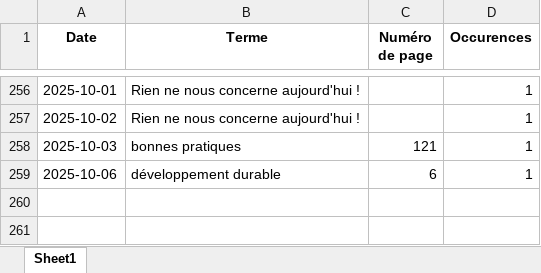
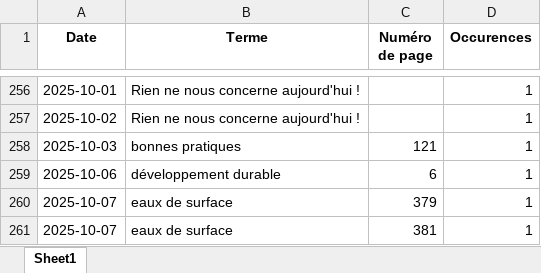
Before and after one commit to LlrdntCORDER/VeilleMoniteur, an Excel workbook: result/Data.xlsx, sheet Sheet1, drawn as a sheet; only a part is shown, gaps mark what is left out; values as stored, in another font and other column widths than the file's, no borders; the diff names each change by its address in the sheet, - before the commit and + after, or states it on an @@ line.

```diff
--- a/result/Data.xlsx (sheet Sheet1)
+++ b/result/Data.xlsx (sheet Sheet1)
+row 260: 2025-10-07 | eaux de surface | 379 | 1
+row 261: 2025-10-07 | eaux de surface | 381 | 1
```
Also changed, not shown: 6 other files.
